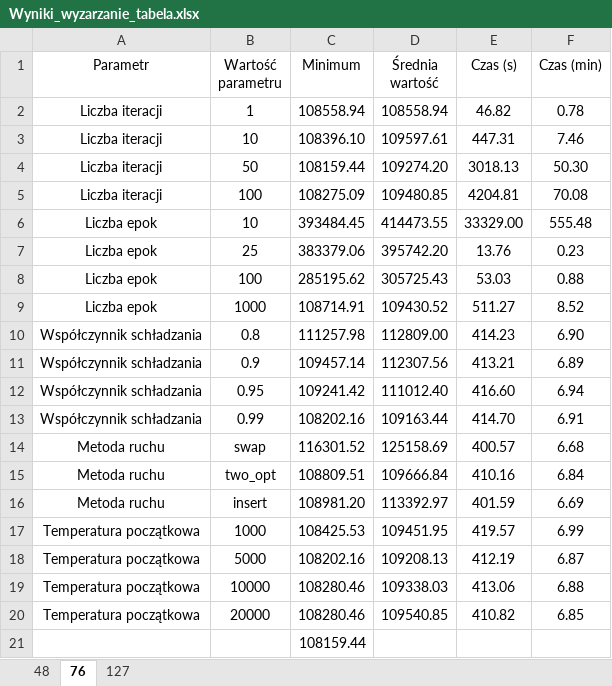
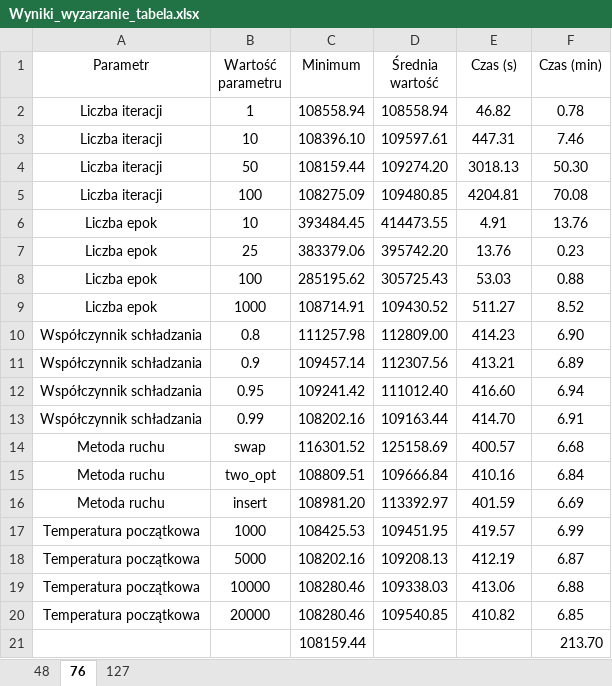
Before and after one commit to Zimny15/ComputationalInteligence, an Excel workbook: wyniki_wyzarzanie/Wyniki_wyzarzanie_tabela.xlsx, sheet 76, drawn as a sheet; values as stored, in another font and other column widths than the file's, no borders; the diff names each change by its address in the sheet, - before the commit and + after, or states it on an @@ line.

```diff
--- a/wyniki_wyzarzanie/Wyniki_wyzarzanie_tabela.xlsx (sheet 76)
+++ b/wyniki_wyzarzanie/Wyniki_wyzarzanie_tabela.xlsx (sheet 76)
-E6 (Czas (s)): 33329.00
+E6 (Czas (s)): 4.91
-F6 (Czas (min)): 555.48
+F6 (Czas (min)): 13.76
-F21 (Czas (min)): (empty)
+F21 (Czas (min)): 213.70
```
Also changed, not shown: sheet 127, sheet 48, 10 other files.
